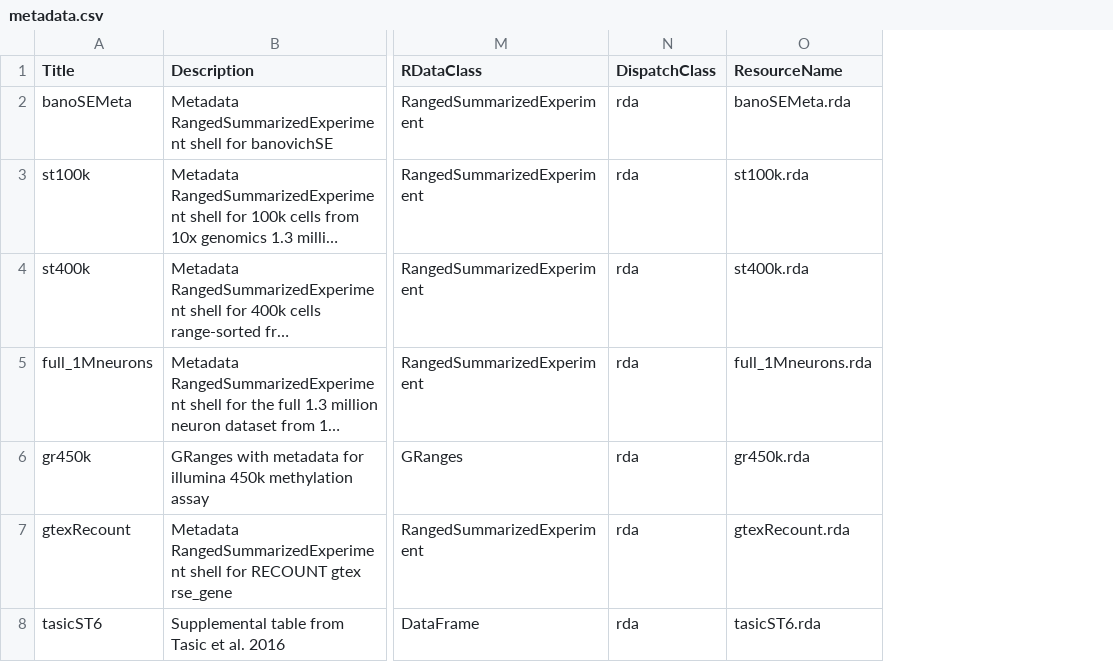
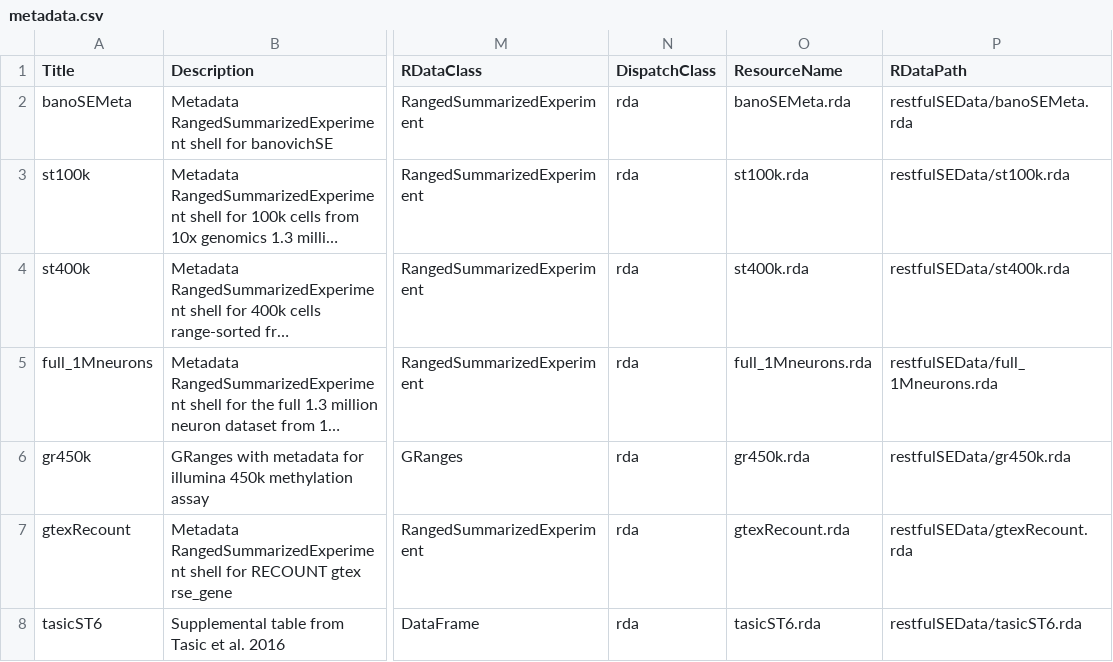
Before and after one commit to shwetagopaul92/restfulSEData, a CSV file: inst/extdata/metadata.csv, drawn as a sheet; only a part is shown, gaps mark what is left out; long unchanged cells end in …; the diff names each change by its address in the sheet, - before the commit and + after, or states it on an @@ line.

```diff
--- a/inst/extdata/metadata.csv
+++ b/inst/extdata/metadata.csv
+column P (RDataPath), rows 2-8: restfulSEData/banoSEMeta.rda | restfulSEData/st100k.rda | restfulSEData/st400k.rda | restfulSEData/full_1Mneurons.rda | restfulSEData/gr450k.rda | restfulSEData/gtexRecount.rda | restfulSEData/tasicST6.rda
```
Also changed, not shown: 3 other files.
